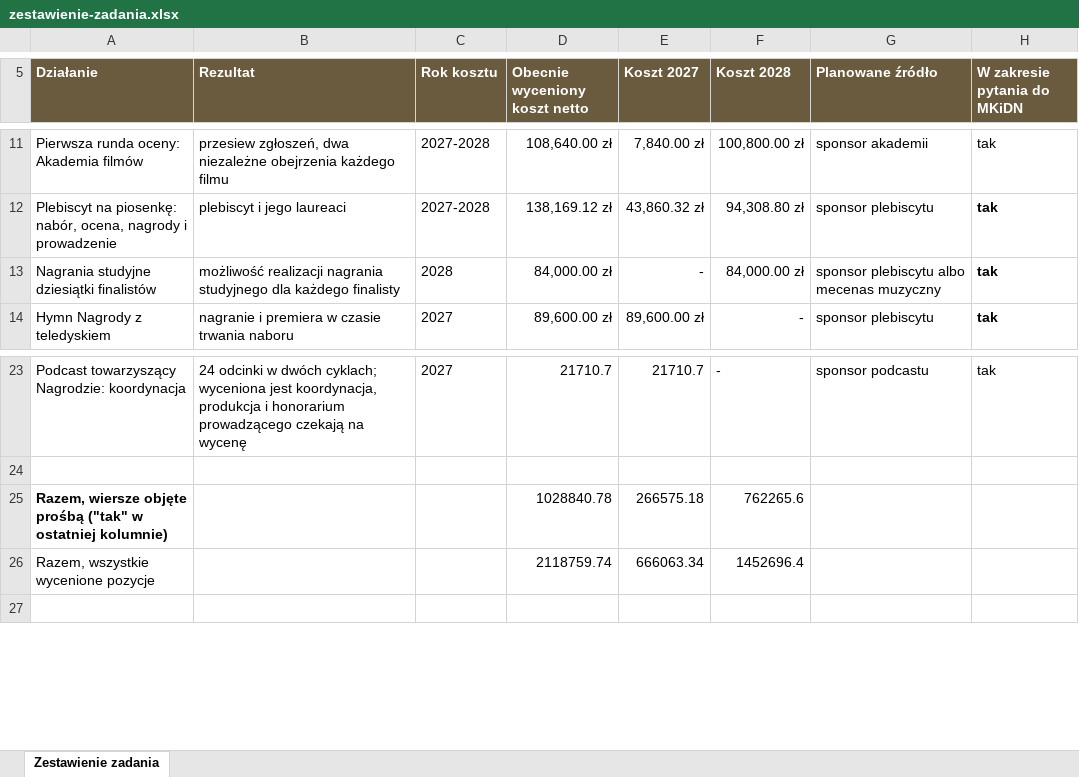
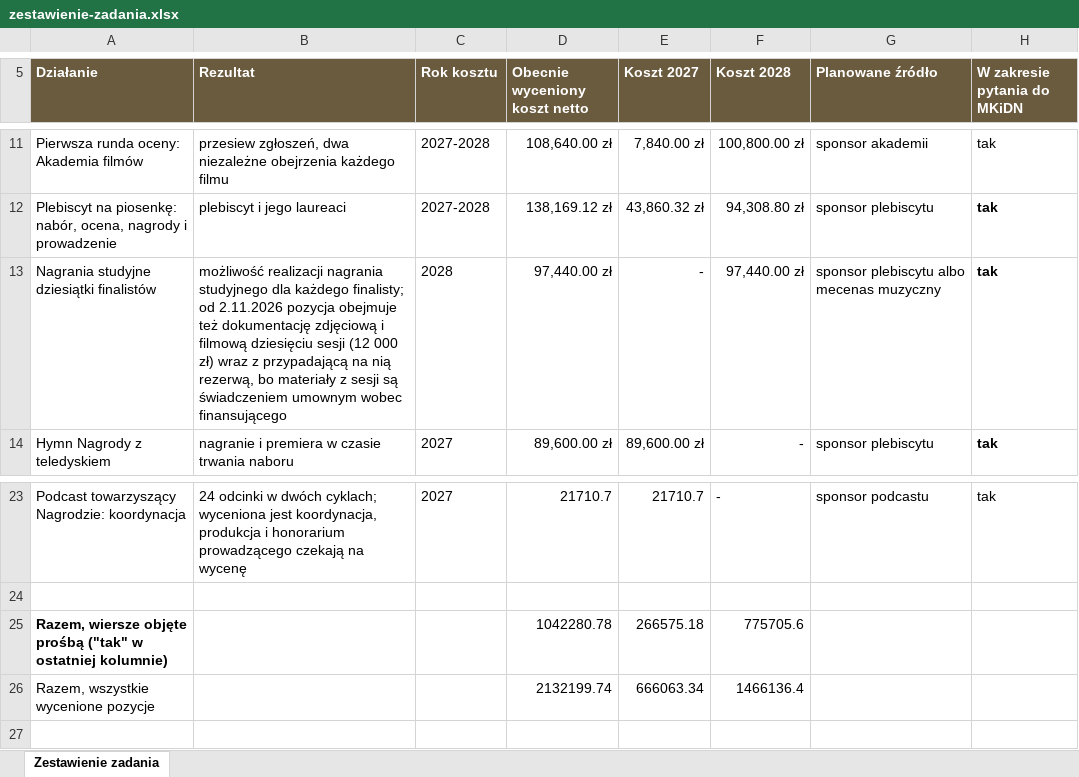
Before and after one commit to kolbinski/konstela, an Excel workbook: attachments/zestawienie-zadania.xlsx, sheet Zestawienie zadania, drawn as a sheet; only a part is shown, gaps mark what is left out; values as stored, in another font and other column widths than the file's, no borders; the diff names each change by its address in the sheet, - before the commit and + after, or states it on an @@ line.

```diff
--- a/attachments/zestawienie-zadania.xlsx (sheet Zestawienie zadania)
+++ b/attachments/zestawienie-zadania.xlsx (sheet Zestawienie zadania)
-B13 (Rezultat): …dla każdego finalisty
+B13 (Rezultat): …dla każdego finalisty; od 2.11.2026 pozycja obejmuje też dokumentację zdjęciową i filmową dziesięciu sesji (12 000 zł) wraz z przypadającą na nią rezerwą, bo materiały z sesji są świadczeniem umownym wobec finansującego
-D13 (Obecnie wyceniony koszt netto): 84,000.00 zł
+D13 (Obecnie wyceniony koszt netto): 97,440.00 zł
-F13 (Koszt 2028): 84,000.00 zł
+F13 (Koszt 2028): 97,440.00 zł
-D25 (Obecnie wyceniony koszt netto): 1028840.78
+D25 (Obecnie wyceniony koszt netto): 1042280.78
-F25 (Koszt 2028): 762265.6
+F25 (Koszt 2028): 775705.6
-D26 (Obecnie wyceniony koszt netto): 2118759.74
+D26 (Obecnie wyceniony koszt netto): 2132199.74
-F26 (Koszt 2028): 1452696.4
+F26 (Koszt 2028): 1466136.4
```
Also changed, not shown: 3 other files.
